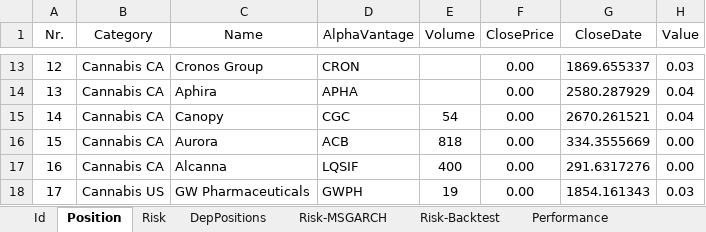
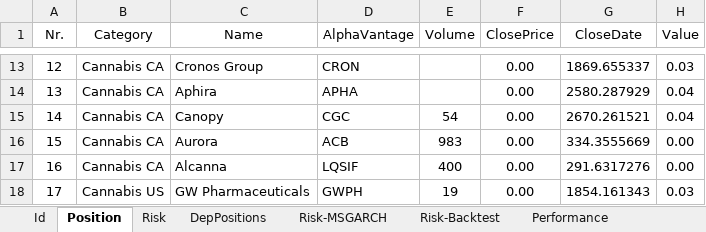
Before and after one commit to lampe142/portfolio, an Excel workbook: PositionInfo/full_Port.xlsx, sheet Position, drawn as a sheet; only a part is shown, gaps mark what is left out; values as stored, in another font and other column widths than the file's, no borders; conditional formats and table styles not drawn; the diff names each change by its address in the sheet, - before the commit and + after, or states it on an @@ line.

Commit message:
new positions aurora

```diff
--- a/PositionInfo/full_Port.xlsx (sheet Position)
+++ b/PositionInfo/full_Port.xlsx (sheet Position)
-E16 (Volume): 818
+E16 (Volume): 983
```
Also changed, not shown: sheet DepPositions.
